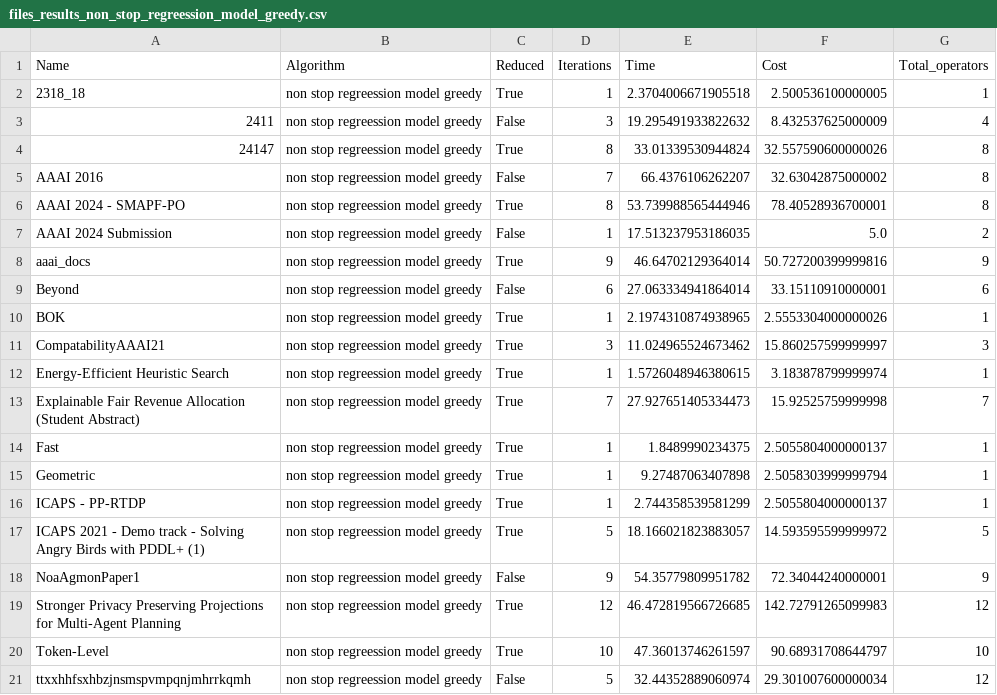
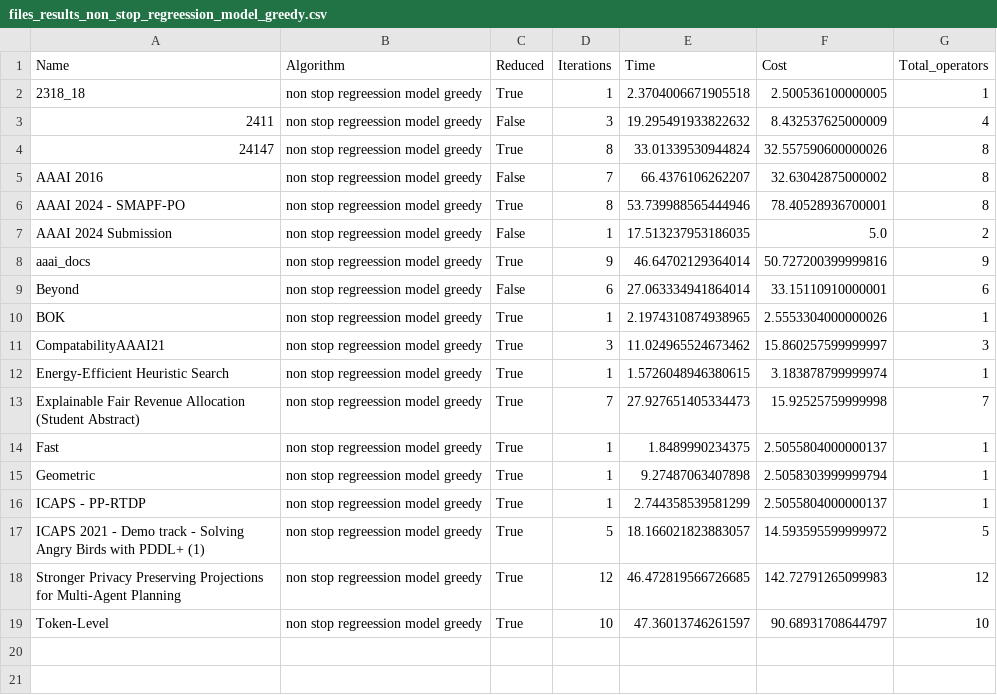
Before and after one commit to OrFuchs12/LaTeX-Paper-Reduction, a CSV file: code/~/results/code/greedy_from_machine/files_results_non_stop_regreession_model_greedy.csv, drawn as a sheet; the diff names each change by its address in the sheet, - before the commit and + after, or states it on an @@ line.

Commit message:
change in analyze, new results on csvs

```diff
--- a/code/~/results/code/greedy_from_machine/files_results_non_stop_regreession_model_greedy.csv
+++ b/code/~/results/code/greedy_from_machine/files_results_non_stop_regreession_model_greedy.csv
-row 18: NoaAgmonPaper1 | non stop regreession model greedy | False | 9 | 54.35779809951782 | 72.34044240000001 | 9
-row 21: ttxxhhfsxhbzjnsmspvmpqnjmhrrkqmh | non stop regreession model greedy | False | 5 | 32.44352889060974 | 29.301007600000034 | 12
```
Also changed, not shown: code/~/results/code/greedy_from_machine/files_non_stop_results_classification_greedy.csv, code/~/results/code/greedy_from_machine/files_results_model_greedy.csv, 6 other files.
